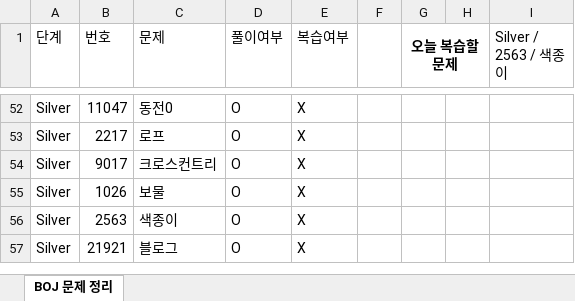
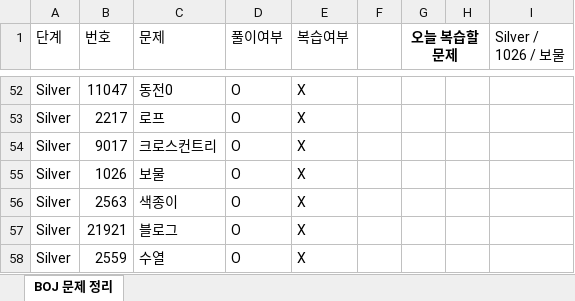
Before and after one commit to Jojep03/Study-Coding-Test, an Excel workbook: BOJ/boj_문제정리.xlsx, sheet BOJ 문제 정리, drawn as a sheet; only a part is shown, gaps mark what is left out; values as stored, in another font and other column widths than the file's, no borders; the diff names each change by its address in the sheet, - before the commit and + after, or states it on an @@ line.

```diff
--- a/BOJ/boj_문제정리.xlsx (sheet BOJ 문제 정리)
+++ b/BOJ/boj_문제정리.xlsx (sheet BOJ 문제 정리)
-I1: Silver / 2563 / 색종이
+I1: Silver / 1026 / 보물
+row 58: Silver | 2559 | 수열 | O | X
```
Also changed, not shown: 2 other files.
